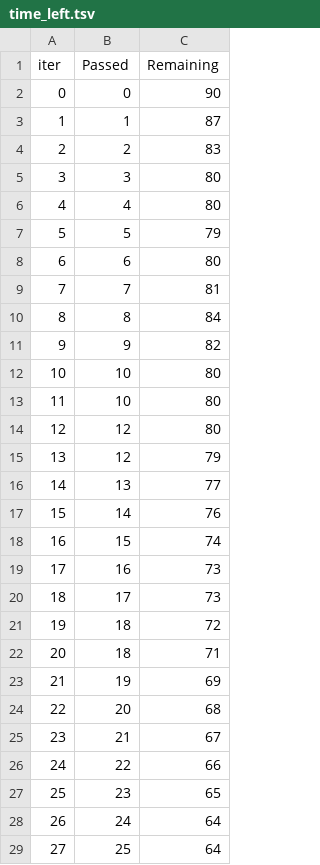
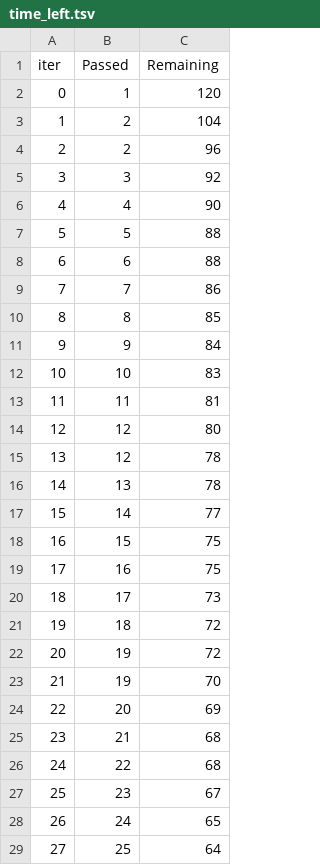
Before and after one commit to Vinoth0206/DA_1, a TSV file: catboost_info/time_left.tsv, drawn as a sheet; only a part is shown; removed rows and columns are numbered as before the commit, all else as after; the diff covers the shown part only; the diff names each change by its address in the sheet, - before the commit and + after, or states it on an @@ line.

```diff
--- a/catboost_info/time_left.tsv
+++ b/catboost_info/time_left.tsv
-row 2: 0 | 0 | 90
@@ column A (iter) renumbered between rows 2 and 101 @@
-C2 (Remaining): 87
+C2 (Remaining): 120
-C3 (Remaining): 83
+C3 (Remaining): 104
+row 4: 2 | 2 | 96
-C5 (Remaining): 80
+C5 (Remaining): 92
-C6 (Remaining): 80
+C6 (Remaining): 90
-C7 (Remaining): 79
+C7 (Remaining): 88
-C8 (Remaining): 80
+C8 (Remaining): 88
-C9 (Remaining): 81
+C9 (Remaining): 86
-C10 (Remaining): 84
+C10 (Remaining): 85
-C11 (Remaining): 82
+C11 (Remaining): 84
-C12 (Remaining): 80
+C12 (Remaining): 83
-row 13: 11 | 10 | 80
+row 13: 11 | 11 | 81
-C15 (Remaining): 79
+C15 (Remaining): 78
-C16 (Remaining): 77
+C16 (Remaining): 78
-C17 (Remaining): 76
+C17 (Remaining): 77
-C18 (Remaining): 74
+C18 (Remaining): 75
-C19 (Remaining): 73
+C19 (Remaining): 75
-row 22: 20 | 18 | 71
-C22 (Remaining): 69
+C22 (Remaining): 72
+row 23: 21 | 19 | 70
-C24 (Remaining): 68
+C24 (Remaining): 69
-C25 (Remaining): 67
+C25 (Remaining): 68
-C26 (Remaining): 66
+C26 (Remaining): 68
-C27 (Remaining): 65
+C27 (Remaining): 67
-C28 (Remaining): 64
+C28 (Remaining): 65
```
Also changed, not shown: 10 added rows, 10 removed rows and 44 edited cells elsewhere in this file, 2 other files.
